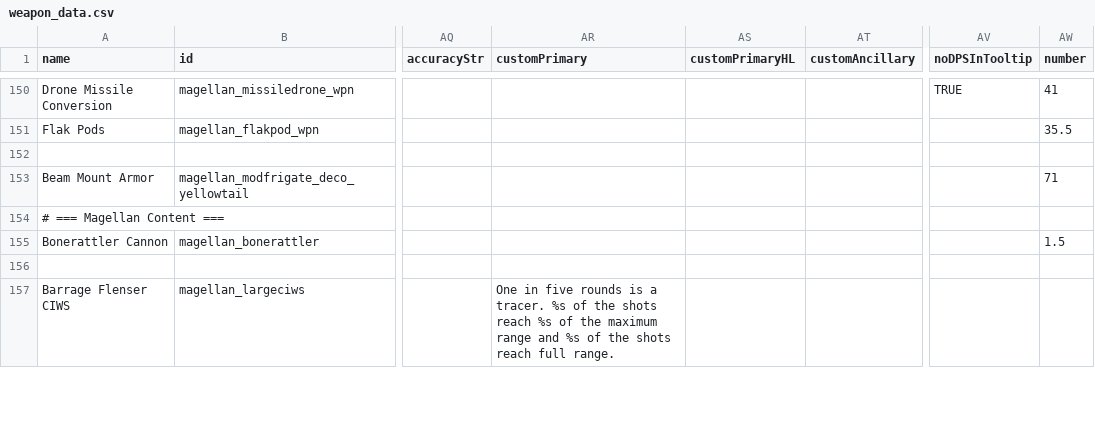
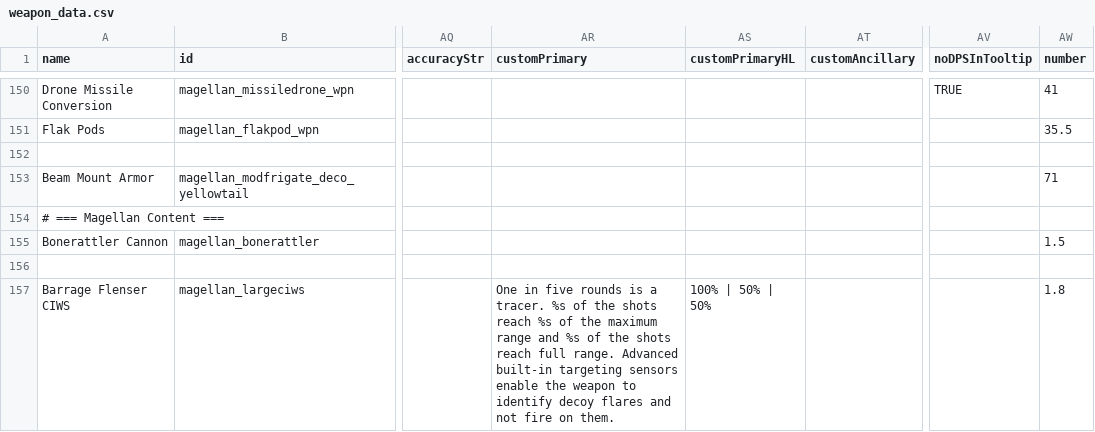
Before and after one commit to starsector-mods/magellan-protectorate-unified, a CSV file: data/weapons/weapon_data.csv, drawn as a sheet; only a part is shown, gaps mark what is left out; the diff covers the shown part only; the diff names each change by its address in the sheet, - before the commit and + after, or states it on an @@ line.

Commit message:
fix(weapons): merge multiline weapon description rows in weapon_data.csv

```diff
--- a/data/weapons/weapon_data.csv
+++ b/data/weapons/weapon_data.csv
-AR157 (customPrimary): …full range.
+AR157 (customPrimary): …full range. Advanced built-in targeting sensors enable the weapon to identify decoy flares and not fire on them.
-AS157 (customPrimaryHL): (empty)
+AS157 (customPrimaryHL): 100% | 50% | 50%
-AW157 (number): (empty)
+AW157 (number): 1.8
```
Also changed, not shown: 2 removed rows and 3 edited cells elsewhere in this file.
